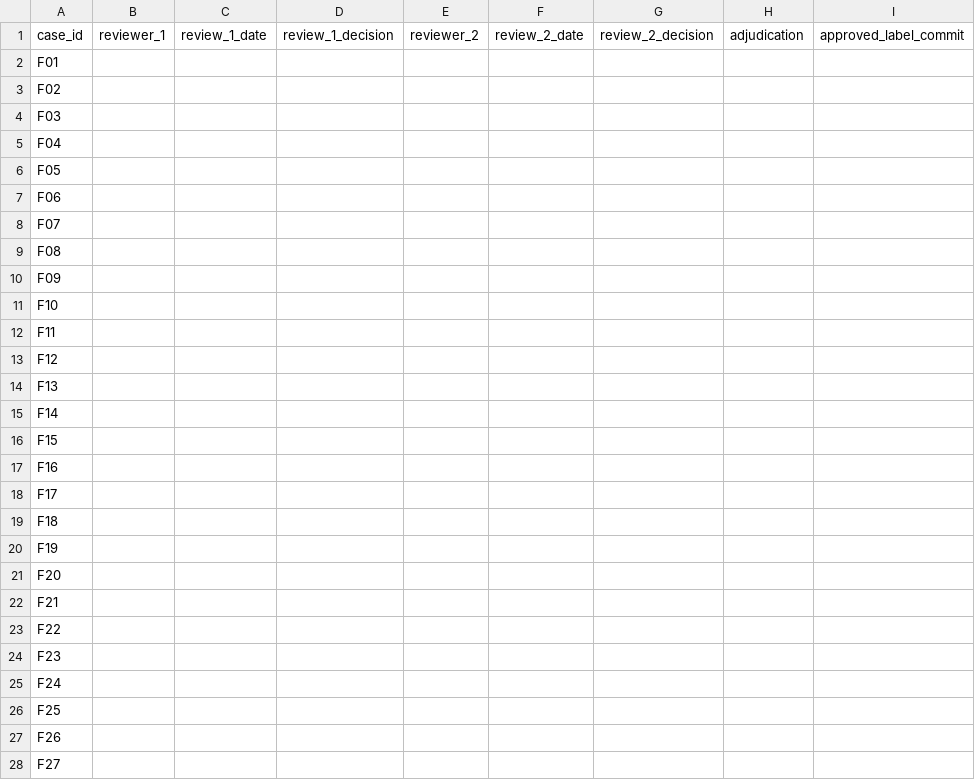
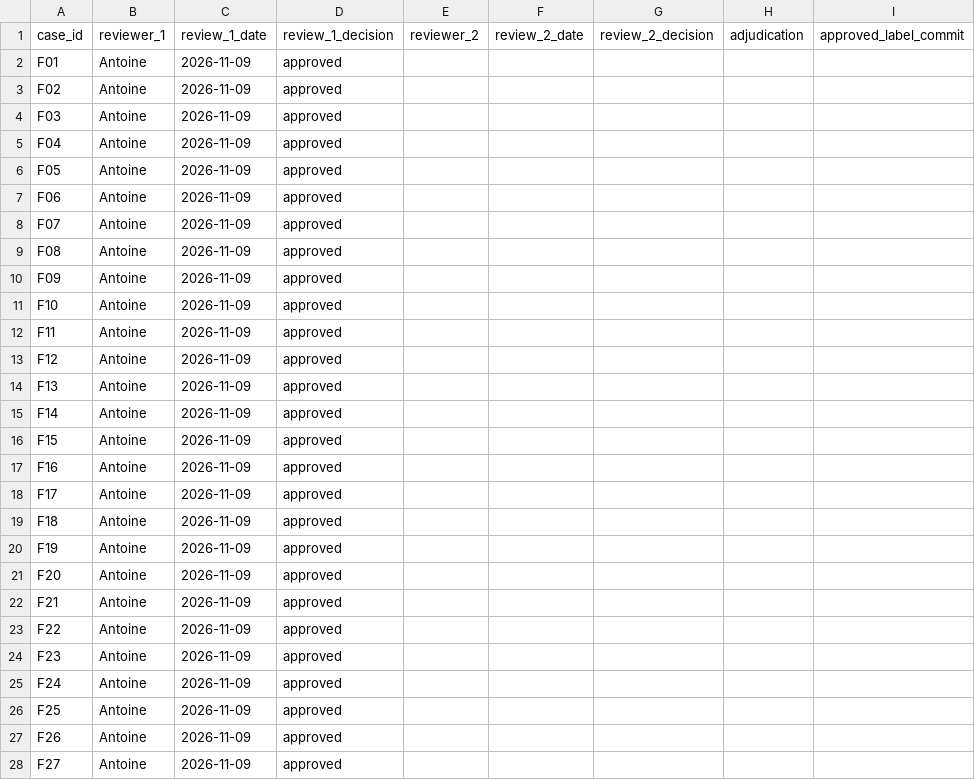
Before and after one commit to lsantus-mines/deploy-project-product-management, a CSV file: evals/label_review.csv, drawn as a sheet; only a part is shown; the diff covers the shown part only.

```diff
--- a/evals/label_review.csv
+++ b/evals/label_review.csv
@@ -1,28 +1,28 @@
 case_id,reviewer_1,review_1_date,review_1_decision,reviewer_2,review_2_date,review_2_decision,adjudication,approved_label_commit
-F01,,,,,,,,
-F02,,,,,,,,
-F03,,,,,,,,
-F04,,,,,,,,
-F05,,,,,,,,
-F06,,,,,,,,
-F07,,,,,,,,
-F08,,,,,,,,
-F09,,,,,,,,
-F10,,,,,,,,
-F11,,,,,,,,
-F12,,,,,,,,
-F13,,,,,,,,
-F14,,,,,,,,
-F15,,,,,,,,
-F16,,,,,,,,
-F17,,,,,,,,
-F18,,,,,,,,
-F19,,,,,,,,
-F20,,,,,,,,
-F21,,,,,,,,
-F22,,,,,,,,
-F23,,,,,,,,
-F24,,,,,,,,
-F25,,,,,,,,
-F26,,,,,,,,
-F27,,,,,,,,
+F01,Antoine,2026-11-09,approved,,,,,
+F02,Antoine,2026-11-09,approved,,,,,
+F03,Antoine,2026-11-09,approved,,,,,
+F04,Antoine,2026-11-09,approved,,,,,
+F05,Antoine,2026-11-09,approved,,,,,
+F06,Antoine,2026-11-09,approved,,,,,
+F07,Antoine,2026-11-09,approved,,,,,
+F08,Antoine,2026-11-09,approved,,,,,
+F09,Antoine,2026-11-09,approved,,,,,
+F10,Antoine,2026-11-09,approved,,,,,
+F11,Antoine,2026-11-09,approved,,,,,
+F12,Antoine,2026-11-09,approved,,,,,
+F13,Antoine,2026-11-09,approved,,,,,
+F14,Antoine,2026-11-09,approved,,,,,
+F15,Antoine,2026-11-09,approved,,,,,
+F16,Antoine,2026-11-09,approved,,,,,
+F17,Antoine,2026-11-09,approved,,,,,
+F18,Antoine,2026-11-09,approved,,,,,
+F19,Antoine,2026-11-09,approved,,,,,
+F20,Antoine,2026-11-09,approved,,,,,
+F21,Antoine,2026-11-09,approved,,,,,
+F22,Antoine,2026-11-09,approved,,,,,
+F23,Antoine,2026-11-09,approved,,,,,
+F24,Antoine,2026-11-09,approved,,,,,
+F25,Antoine,2026-11-09,approved,,,,,
+F26,Antoine,2026-11-09,approved,,,,,
+F27,Antoine,2026-11-09,approved,,,,,
```
Also changed, not shown: 69 edited cells elsewhere in this file, evals/eval_set_v1.csv, evals/eval_set_v1_design.csv, 13 other files.
